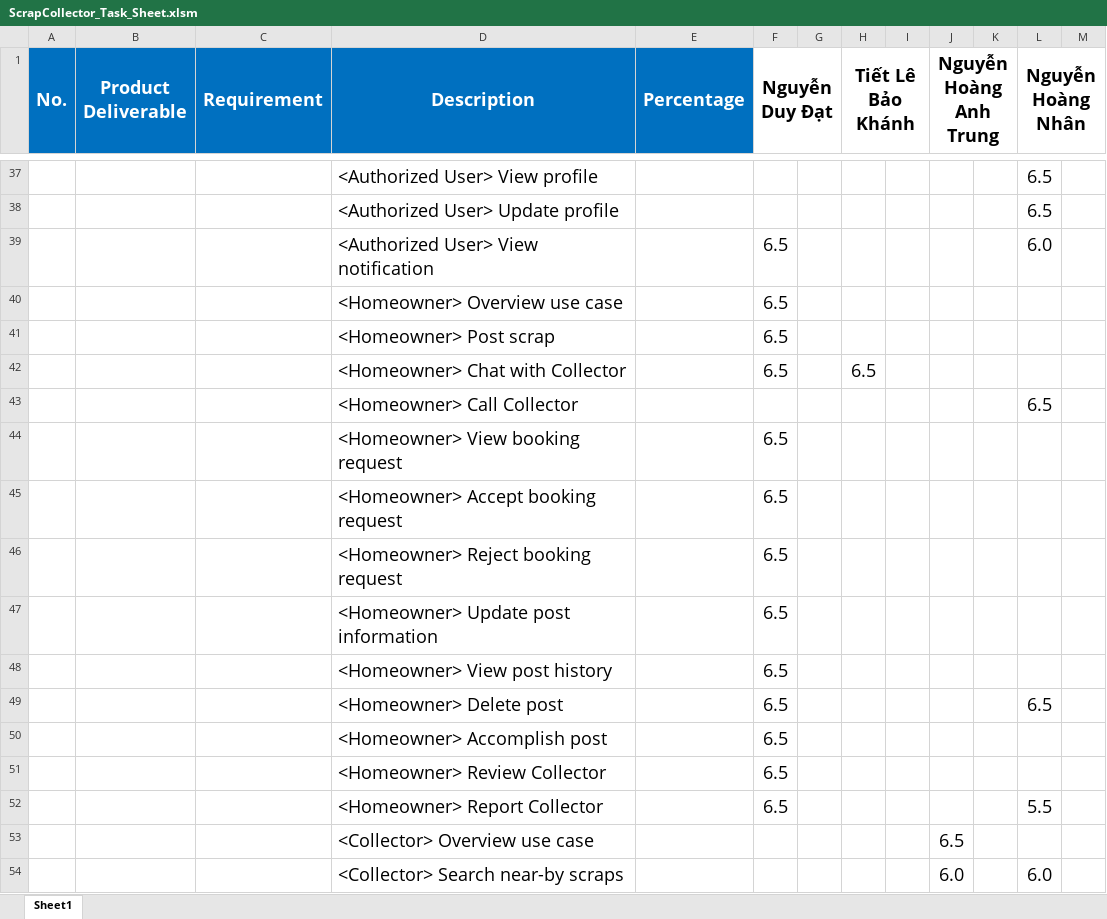
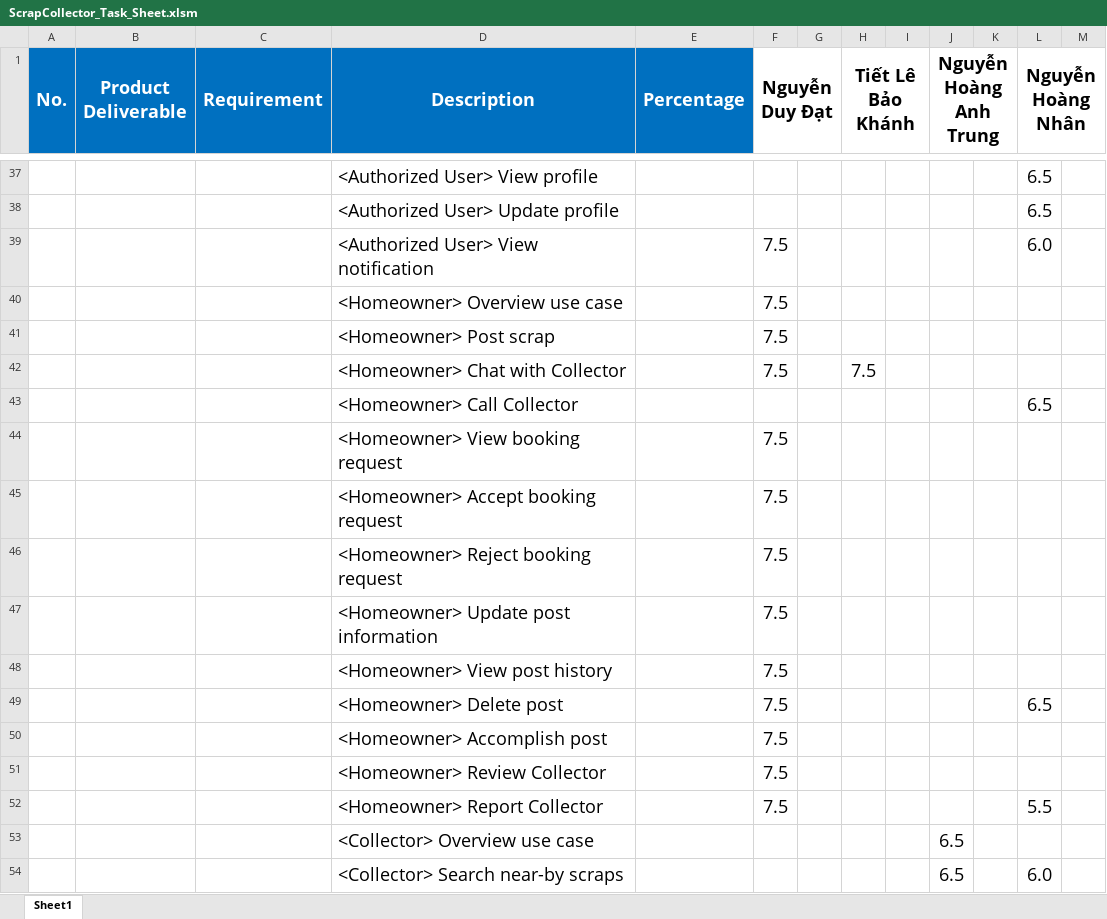
Before and after one commit to datndse63093/Capstone_JS_Spring2020_FE_Doc, an Excel workbook: Document/ScrapCollector_Task_Sheet.xlsm, sheet Sheet1, drawn as a sheet; only a part is shown, gaps mark what is left out; values as stored, in another font and other column widths than the file's, no borders; removed rows and columns are numbered as before the commit, all else as after; the diff covers the shown part only; the diff names each change by its address in the sheet, - before the commit and + after, or states it on an @@ line.

Commit message:
update document

```diff
--- a/Document/ScrapCollector_Task_Sheet.xlsm (sheet Sheet1)
+++ b/Document/ScrapCollector_Task_Sheet.xlsm (sheet Sheet1)
-F39:F41 (Nguyễn Duy Đạt): 6.5
+F39:F41 (Nguyễn Duy Đạt): 7.5
-row 42:  |  |  | <Homeowner> Chat with Collector |  | 6.5 |  | 6.5
+row 42:  |  |  | <Homeowner> Chat with Collector |  | 7.5 |  | 7.5
-F44:F52 (Nguyễn Duy Đạt): 6.5
+F44:F52 (Nguyễn Duy Đạt): 7.5
-J54 (Nguyễn Hoàng Anh Trung): 6.0
+J54 (Nguyễn Hoàng Anh Trung): 6.5
```
Also changed, not shown: 52 added rows, 52 removed rows and 146 edited cells elsewhere in this sheet, 4 other files.
